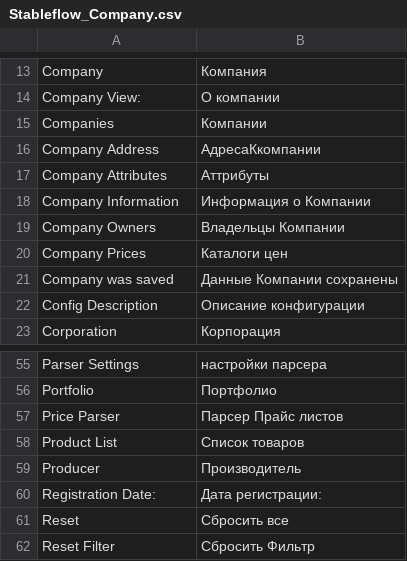
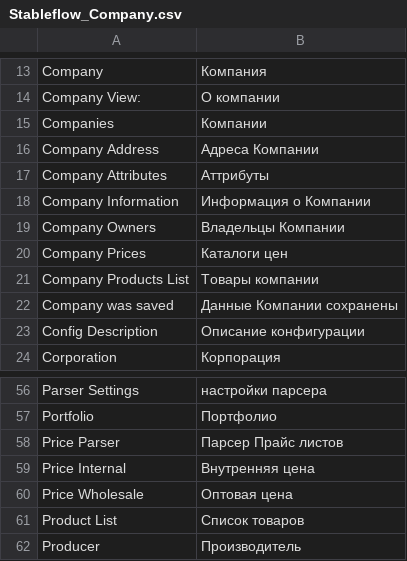
Before and after one commit to npush/company, a CSV file: app/locale/ru_RU/Stableflow_Company.csv, drawn as a sheet; only a part is shown, gaps mark what is left out; the shorter side is filled out with more unchanged rows.

Commit message:
Company module Price parser

```diff
--- a/app/locale/ru_RU/Stableflow_Company.csv
+++ b/app/locale/ru_RU/Stableflow_Company.csv
@@ -15,3 +15,3 @@
 "Companies","Компании"
-"Company Address","АдресаКкомпании"
+"Company Address","Адреса Компании"
 "Company Attributes","Аттрибуты"
@@ -20,2 +20,3 @@
 "Company Prices","Каталоги цен"
+"Company Products List","Товары компании"
 "Company was saved","Данные Компании сохранены"
@@ -57,2 +58,4 @@
 "Price Parser","Парсер Прайс листов"
+"Price Internal","Внутренняя цена"
+"Price Wholesale","Оптовая цена"
 "Product List","Список товаров"
```
Also changed, not shown: 8 other files.
